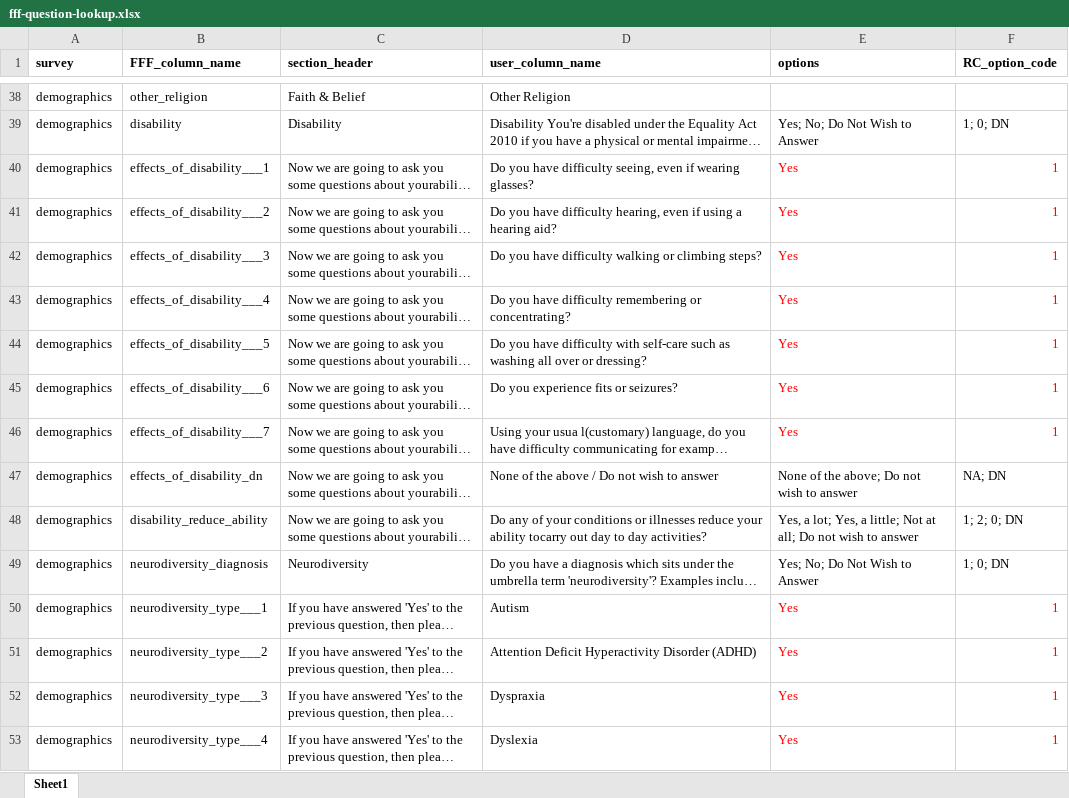
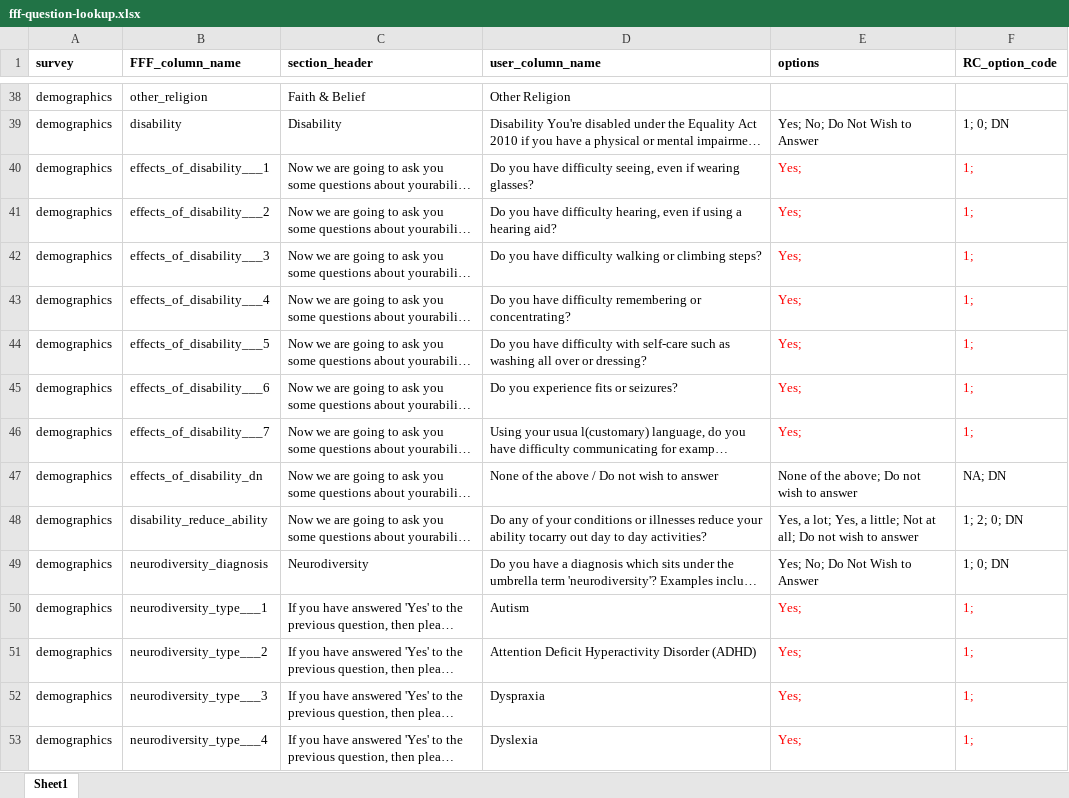
Before and after one commit to BCC-PHM/FFF-RedCap-data-processing, an Excel workbook: data/fff-question-lookup.xlsx, sheet Sheet1, drawn as a sheet; only a part is shown, gaps mark what is left out; long unchanged cells end in …; values as stored, in another font and other column widths than the file's, no borders; the diff covers the shown part only; the diff names each change by its address in the sheet, - before the commit and + after, or states it on an @@ line.

Commit message:
Added in blank question options

```diff
--- a/data/fff-question-lookup.xlsx (sheet Sheet1)
+++ b/data/fff-question-lookup.xlsx (sheet Sheet1)
-E40:E46 (options): Yes
+E40:E46 (options): Yes;
-F40:F46 (RC_option_code): 1
+F40:F46 (RC_option_code): 1;
-E50:E53 (options): Yes
+E50:E53 (options): Yes;
-F50:F53 (RC_option_code): 1
+F50:F53 (RC_option_code): 1;
```
Also changed, not shown: 146 edited cells and cell formats elsewhere in this sheet, 3 other files.
